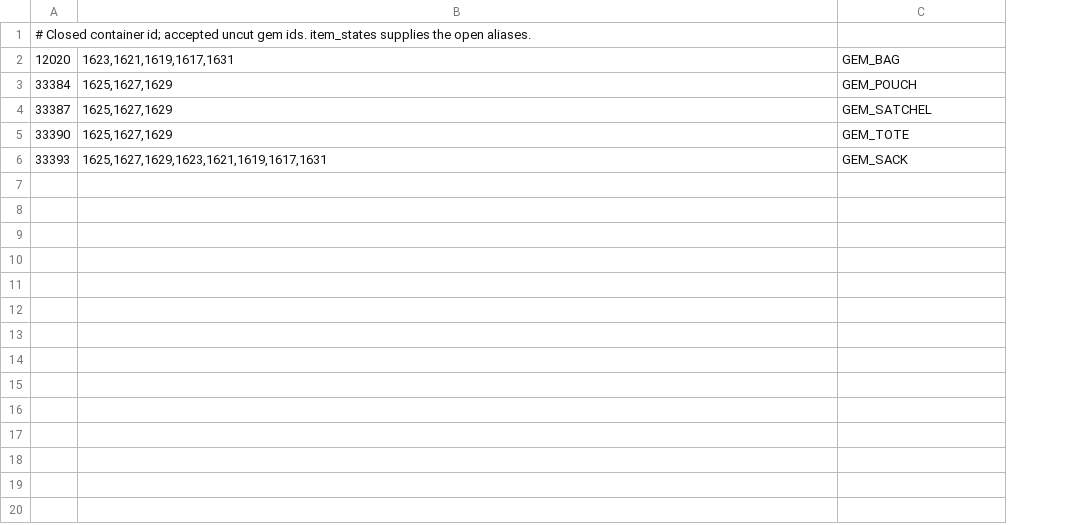
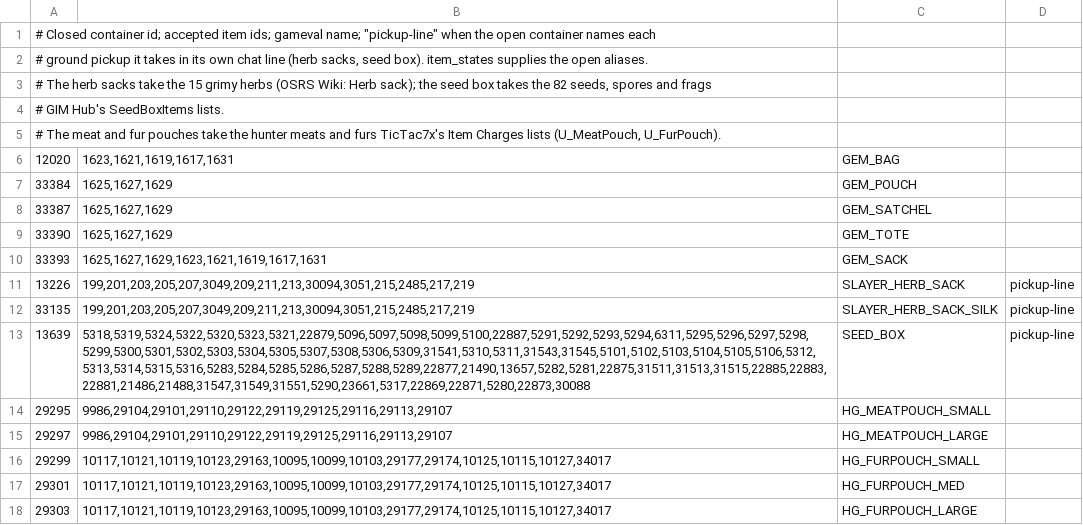
Before and after one commit to xRampageous/gp-manager, a TSV file: src/main/resources/com/gpmanager/model/gem_containers.tsv, drawn as a sheet; addresses are those after the commit; the diff names each change by its address in the sheet, - before the commit and + after, or states it on an @@ line.

```diff
--- a/src/main/resources/com/gpmanager/model/gem_containers.tsv
+++ b/src/main/resources/com/gpmanager/model/gem_containers.tsv
+column D, empty
-A1: …id; accepted uncut gem ids. item_states supplies the open aliases.
+A1: …id; accepted item ids; gameval name; "pickup-line" when the open container names each
+row 2: # ground pickup it takes in its own chat line (herb sacks, seed box). item_states supplies the open aliases.
+row 3: # The herb sacks take the 15 grimy herbs (OSRS Wiki: Herb sack); the seed box takes the 82 seeds, spores and frags
+row 4: # GIM Hub's SeedBoxItems lists.
+row 5: # The meat and fur pouches take the hunter meats and furs TicTac7x's Item Charges lists (U_MeatPouch, U_FurPouch).
+row 11: 13226 | 199,201,203,205,207,3049,209,211,213,30094,3051,215,2485,217,219 | SLAYER_HERB_SACK | pickup-line
+row 12: 33135 | 199,201,203,205,207,3049,209,211,213,30094,3051,215,2485,217,219 | SLAYER_HERB_SACK_SILK | pickup-line
+row 13: 13639 | 5318,5319,5324,5322,5320,5323,5321,22879,5096,5097,5098,5099,5100,22887,5291,5292,5293,5294,6311,5295,5296,5297,5298,5299,5300,5301,5302,5303,5304,5305,5307,5308,5306,5309,31541,5310,5311,31543,31545,5101,5102,5103,5104,5105,5106,5312,5313,5314,5315,5316,5283,5284,5285,5286,5287,5288,5289,22877,21490,13657,5282,5281,22875,31511,31513,31515,22885,22883,22881,21486,21488,31547,31549,31551,5290,23661,5317,22869,22871,5280,22873,30088 | SEED_BOX | pickup-line
+row 14: 29295 | 9986,29104,29101,29110,29122,29119,29125,29116,29113,29107 | HG_MEATPOUCH_SMALL
+row 15: 29297 | 9986,29104,29101,29110,29122,29119,29125,29116,29113,29107 | HG_MEATPOUCH_LARGE
+row 16: 29299 | 10117,10121,10119,10123,29163,10095,10099,10103,29177,29174,10125,10115,10127,34017 | HG_FURPOUCH_SMALL
+row 17: 29301 | 10117,10121,10119,10123,29163,10095,10099,10103,29177,29174,10125,10115,10127,34017 | HG_FURPOUCH_MED
+row 18: 29303 | 10117,10121,10119,10123,29163,10095,10099,10103,29177,29174,10125,10115,10127,34017 | HG_FURPOUCH_LARGE
```
Also changed, not shown: src/main/resources/com/gpmanager/model/menu_rules.tsv, src/main/resources/com/gpmanager/model/patterns.tsv, 25 other files.
